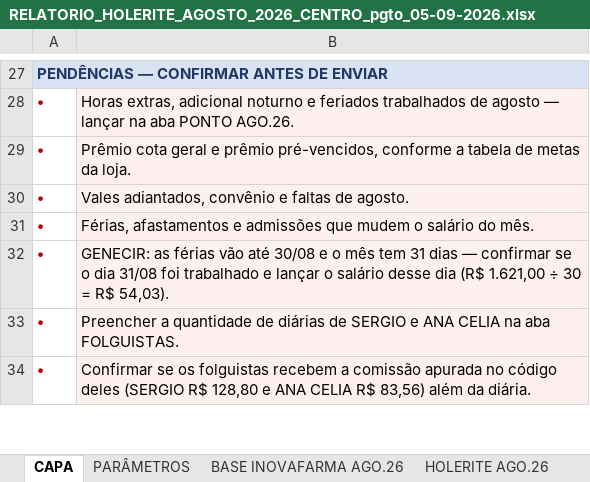
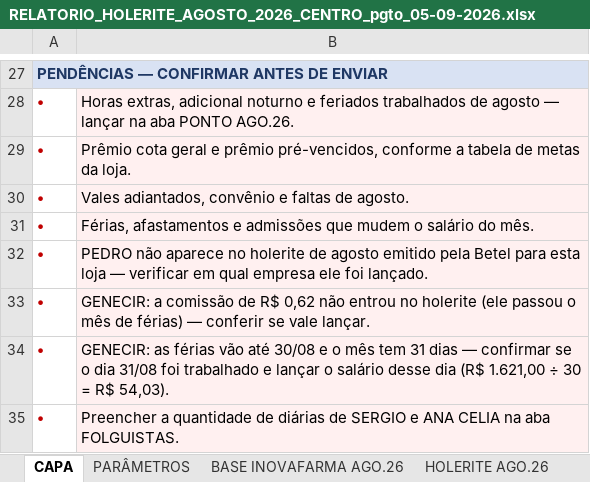
Before and after one commit to Presidentephm/site-farmacia, an Excel workbook: relatorios/contabilidade/RELATORIO_HOLERITE_AGOSTO_2026_CENTRO_pgto_05-09-2026.xlsx, sheet CAPA, drawn as a sheet; only a part is shown, gaps mark what is left out; the shorter side is filled out with more unchanged rows; values as stored, in another font and other column widths than the file's, no borders; the diff names each change by its address in the sheet, - before the commit and + after, or states it on an @@ line.

```diff
--- a/relatorios/contabilidade/RELATORIO_HOLERITE_AGOSTO_2026_CENTRO_pgto_05-09-2026.xlsx (sheet CAPA)
+++ b/relatorios/contabilidade/RELATORIO_HOLERITE_AGOSTO_2026_CENTRO_pgto_05-09-2026.xlsx (sheet CAPA)
+row 32: • | PEDRO não aparece no holerite de agosto emitido pela Betel para esta loja — verificar em qual empresa ele foi lançado.
+row 33: • | GENECIR: a comissão de R$ 0,62 não entrou no holerite (ele passou o mês de férias) — conferir se vale lançar.
```
Also changed, not shown: sheet LISTA CONTABILIDADE, sheet HOLERITE AGO.26, sheet GANHOS DO COLABORADOR, relatorios/contabilidade/RELATORIO_HOLERITE_AGOSTO_2026_TRANCOSO_pgto_05-09-2026.xlsx, relatorios/contabilidade/RELATORIO_HOLERITE_AGOSTO_2026_pgto_05-09-2026.xlsx, 8 other files.
